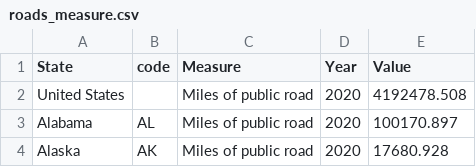
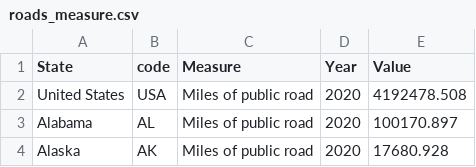
Before and after one commit to jaya-shankar/DSS_project, a CSV file: raw_datasets/roads_measure.csv, drawn as a sheet; only a part is shown; the diff names each change by its address in the sheet, - before the commit and + after, or states it on an @@ line.

Commit message:
add road_measure.csv

```diff
--- a/raw_datasets/roads_measure.csv
+++ b/raw_datasets/roads_measure.csv
-B2 (code): (empty)
+B2 (code): USA
```
